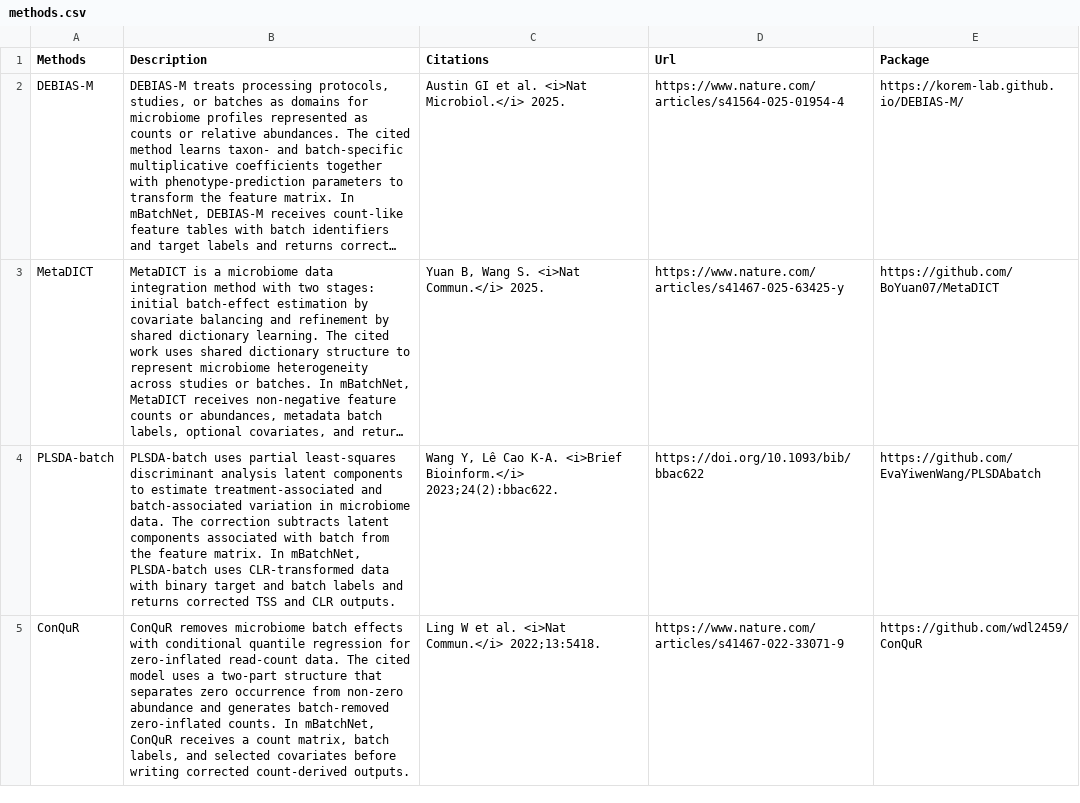
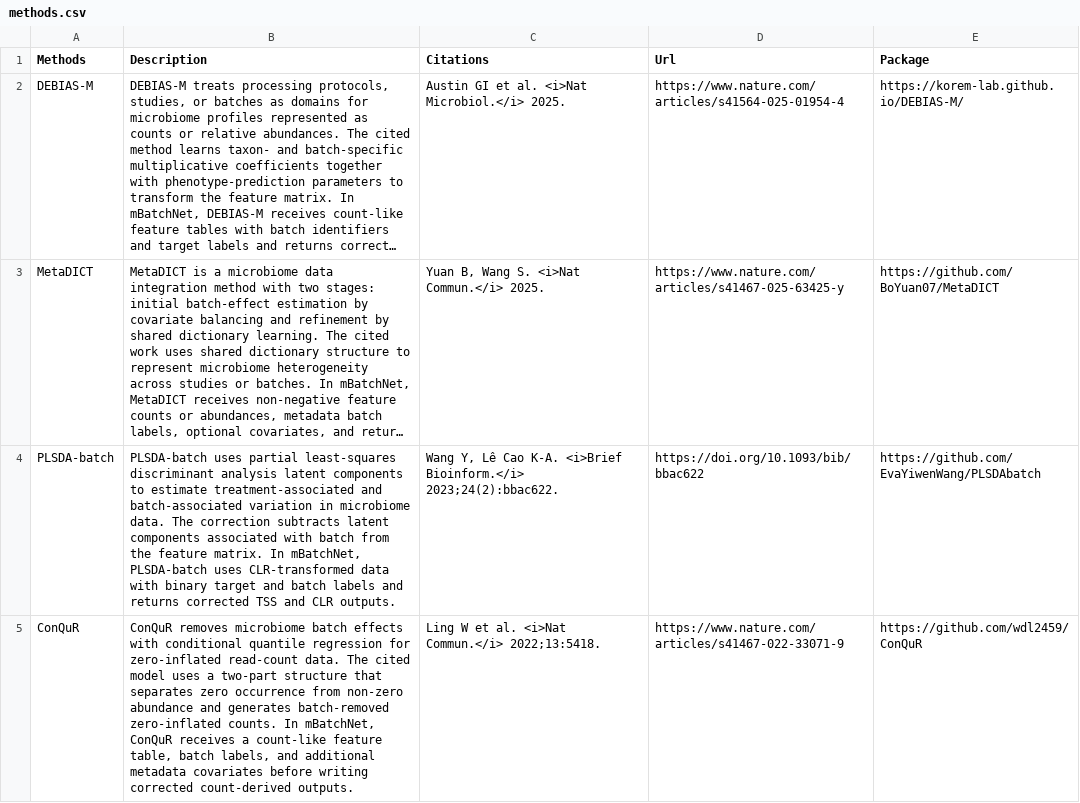
Before and after one commit to gilmore307/mBatchNet, a CSV file: assets/doc/methods.csv, drawn as a sheet; only a part is shown; long unchanged cells end in …; the diff covers the shown part only; the diff names each change by its address in the sheet, - before the commit and + after, or states it on an @@ line.

Commit message:
Clarify upload guidance and metadata validation

```diff
--- a/assets/doc/methods.csv
+++ b/assets/doc/methods.csv
-B5 (Description): …receives a count matrix, batch labels, and selected covariates before…
+B5 (Description): …receives a count-like feature table, batch labels, and additional metadata covariates before…
```
Also changed, not shown: 1 edited cell elsewhere in this file, 6 other files.
